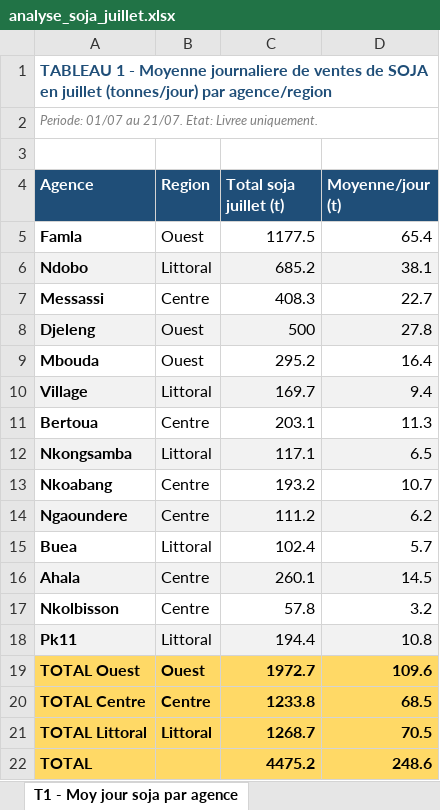
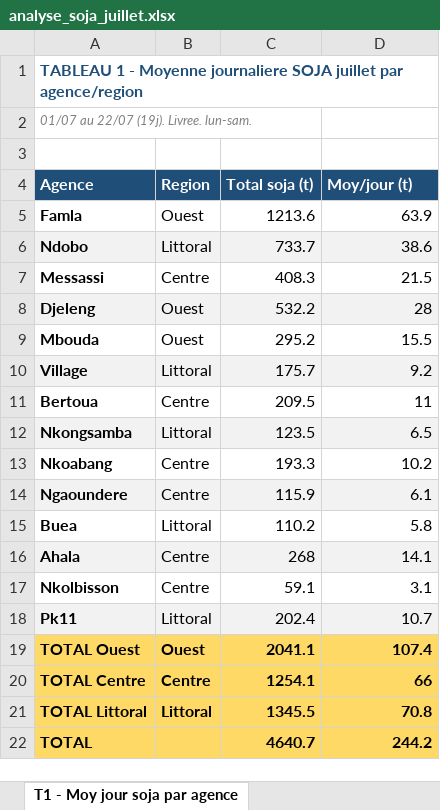
Before and after one commit to frwil/njs-sales-analysis, an Excel workbook: download/analyse_soja_juillet.xlsx, sheet T1 - Moy jour soja par agence, drawn as a sheet; values as stored, in another font and other column widths than the file's, no borders; the diff names each change by its address in the sheet, - before the commit and + after, or states it on an @@ line.

```diff
--- a/download/analyse_soja_juillet.xlsx (sheet T1 - Moy jour soja par agence)
+++ b/download/analyse_soja_juillet.xlsx (sheet T1 - Moy jour soja par agence)
-A1 (Agence): …Moyenne journaliere de ventes de SOJA en juillet (tonnes/jour) par agence/region
+A1 (Agence): …Moyenne journaliere SOJA juillet par agence/region
-A2 (Agence): Periode: 01/07 au 21/07. Etat: Livree uniquement.
+A2 (Agence): 01/07 au 22/07 (19j). Livree. lun-sam.
-C4: Total soja juillet (t)
+C4: Total soja (t)
-D4: Moyenne/jour (t)
+D4: Moy/jour (t)
-C5 (Total soja (t)): 1177.5
+C5 (Total soja (t)): 1213.6
-D5 (Moy/jour (t)): 65.4
+D5 (Moy/jour (t)): 63.9
-C6 (Total soja (t)): 685.2
+C6 (Total soja (t)): 733.7
-D6 (Moy/jour (t)): 38.1
+D6 (Moy/jour (t)): 38.6
-D7 (Moy/jour (t)): 22.7
+D7 (Moy/jour (t)): 21.5
-C8 (Total soja (t)): 500
+C8 (Total soja (t)): 532.2
-D8 (Moy/jour (t)): 27.8
+D8 (Moy/jour (t)): 28
-D9 (Moy/jour (t)): 16.4
+D9 (Moy/jour (t)): 15.5
-C10 (Total soja (t)): 169.7
+C10 (Total soja (t)): 175.7
-D10 (Moy/jour (t)): 9.4
+D10 (Moy/jour (t)): 9.2
-C11 (Total soja (t)): 203.1
+C11 (Total soja (t)): 209.5
-D11 (Moy/jour (t)): 11.3
+D11 (Moy/jour (t)): 11
-C12 (Total soja (t)): 117.1
+C12 (Total soja (t)): 123.5
-C13 (Total soja (t)): 193.2
+C13 (Total soja (t)): 193.3
-D13 (Moy/jour (t)): 10.7
+D13 (Moy/jour (t)): 10.2
-C14 (Total soja (t)): 111.2
+C14 (Total soja (t)): 115.9
-D14 (Moy/jour (t)): 6.2
+D14 (Moy/jour (t)): 6.1
-C15 (Total soja (t)): 102.4
+C15 (Total soja (t)): 110.2
-D15 (Moy/jour (t)): 5.7
+D15 (Moy/jour (t)): 5.8
-C16 (Total soja (t)): 260.1
+C16 (Total soja (t)): 268
-D16 (Moy/jour (t)): 14.5
+D16 (Moy/jour (t)): 14.1
-C17 (Total soja (t)): 57.8
+C17 (Total soja (t)): 59.1
-D17 (Moy/jour (t)): 3.2
+D17 (Moy/jour (t)): 3.1
-C18 (Total soja (t)): 194.4
+C18 (Total soja (t)): 202.4
-D18 (Moy/jour (t)): 10.8
+D18 (Moy/jour (t)): 10.7
-C19 (Total soja (t)): 1972.7
+C19 (Total soja (t)): 2041.1
-D19 (Moy/jour (t)): 109.6
+D19 (Moy/jour (t)): 107.4
-C20 (Total soja (t)): 1233.8
+C20 (Total soja (t)): 1254.1
-D20 (Moy/jour (t)): 68.5
+D20 (Moy/jour (t)): 66
-C21 (Total soja (t)): 1268.7
+C21 (Total soja (t)): 1345.5
-D21 (Moy/jour (t)): 70.5
+D21 (Moy/jour (t)): 70.8
-C22 (Total soja (t)): 4475.2
+C22 (Total soja (t)): 4640.7
-D22 (Moy/jour (t)): 248.6
+D22 (Moy/jour (t)): 244.2
```
Also changed, not shown: sheet T3 - Soja-only 22-07, sheet T2 - Commandes soja 22-07, other sheet tabs.
